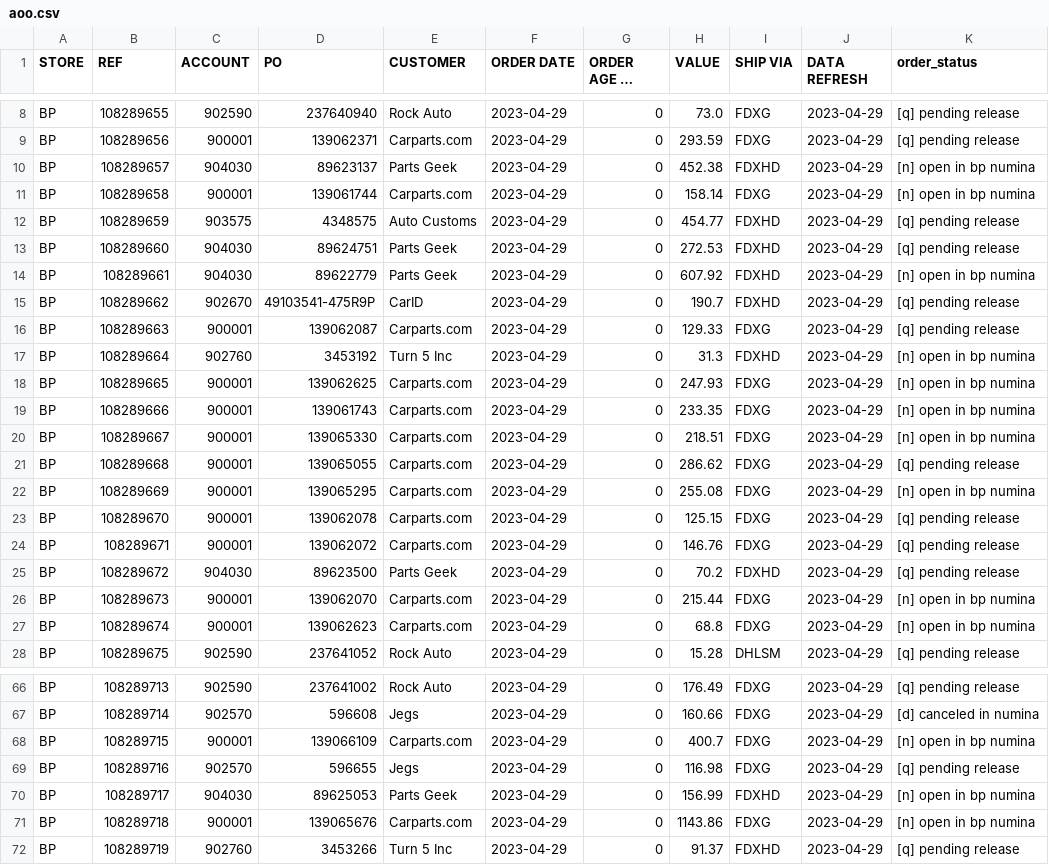
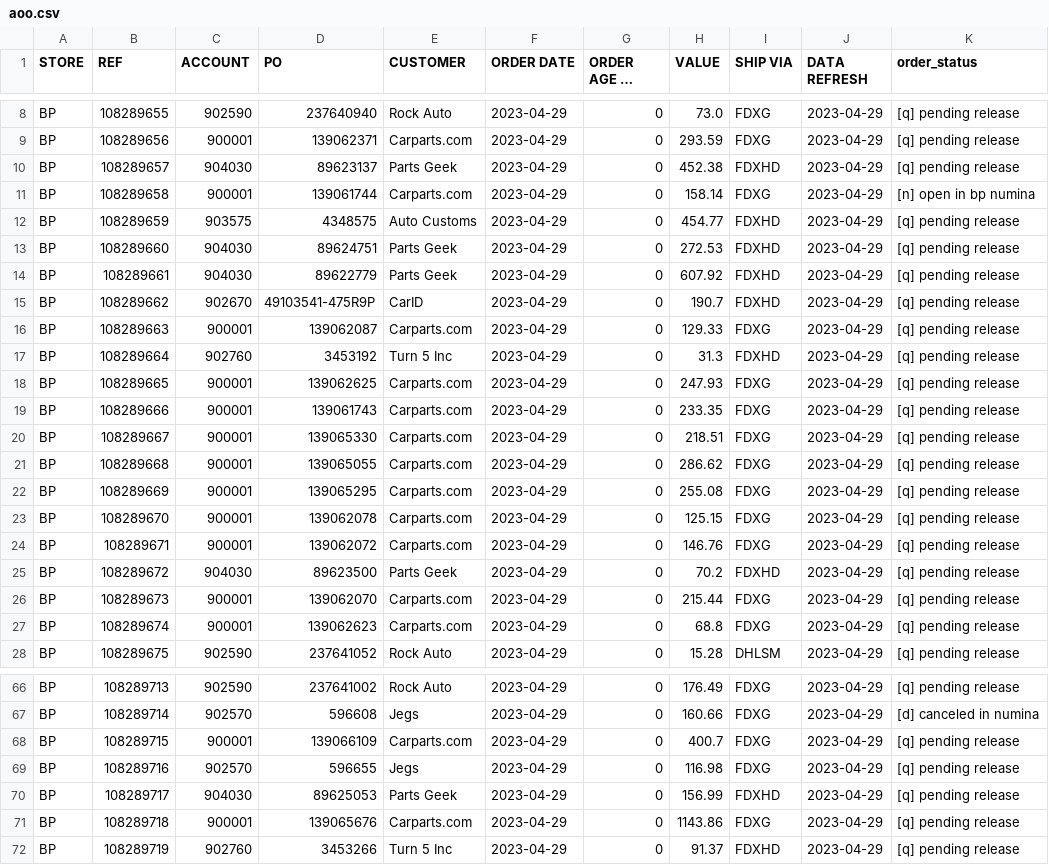
Before and after one commit to MisterAwo/data, a CSV file: aoo.csv, drawn as a sheet; only a part is shown, gaps mark what is left out; long unchanged cells end in …; the diff covers the shown part only.

Commit message:
update

```diff
--- a/aoo.csv
+++ b/aoo.csv
@@ -9,3 +9,3 @@ BP,108289655,902590,237640940,Rock Auto,2023-04-29,0,73.0,FDXG,2023-04-29,[q] pe
 BP,108289656,900001,139062371,Carparts.com,2023-04-29,0,293.59,FDXG,2023-04-29,[q] pending release
-BP,108289657,904030,89623137,Parts Geek,2023-04-29,0,452.38,FDXHD,2023-04-29,[n] open in bp numina
+BP,108289657,904030,89623137,Parts Geek,2023-04-29,0,452.38,FDXHD,2023-04-29,[q] pending release
 BP,108289658,900001,139061744,Carparts.com,2023-04-29,0,158.14,FDXG,2023-04-29,[n] open in bp numina
@@ -13,11 +13,11 @@ BP,108289659,903575,4348575,Auto Customs,2023-04-29,0,454.77,FDXHD,2023-04-29,[q
 BP,108289660,904030,89624751,Parts Geek,2023-04-29,0,272.53,FDXHD,2023-04-29,[q] pending release
-BP,108289661,904030,89622779,Parts Geek,2023-04-29,0,607.92,FDXHD,2023-04-29,[n] open in bp numina
+BP,108289661,904030,89622779,Parts Geek,2023-04-29,0,607.92,FDXHD,2023-04-29,[q] pending release
 BP,108289662,902670,49103541-475R9P,CarID,2023-04-29,0,190.7,FDXHD,2023-04-29,[q] pending release
 BP,108289663,900001,139062087,Carparts.com,2023-04-29,0,129.33,FDXG,2023-04-29,[q] pending release
-BP,108289664,902760,3453192,Turn 5 Inc,2023-04-29,0,31.3,FDXHD,2023-04-29,[n] open in bp numina
-BP,108289665,900001,139062625,Carparts.com,2023-04-29,0,247.93,FDXG,2023-04-29,[n] open in bp numina
-BP,108289666,900001,139061743,Carparts.com,2023-04-29,0,233.35,FDXG,2023-04-29,[n] open in bp numina
-BP,108289667,900001,139065330,Carparts.com,2023-04-29,0,218.51,FDXG,2023-04-29,[n] open in bp numina
+BP,108289664,902760,3453192,Turn 5 Inc,2023-04-29,0,31.3,FDXHD,2023-04-29,[q] pending release
+BP,108289665,900001,139062625,Carparts.com,2023-04-29,0,247.93,FDXG,2023-04-29,[q] pending release
+BP,108289666,900001,139061743,Carparts.com,2023-04-29,0,233.35,FDXG,2023-04-29,[q] pending release
+BP,108289667,900001,139065330,Carparts.com,2023-04-29,0,218.51,FDXG,2023-04-29,[q] pending release
 BP,108289668,900001,139065055,Carparts.com,2023-04-29,0,286.62,FDXG,2023-04-29,[q] pending release
-BP,108289669,900001,139065295,Carparts.com,2023-04-29,0,255.08,FDXG,2023-04-29,[n] open in bp numina
+BP,108289669,900001,139065295,Carparts.com,2023-04-29,0,255.08,FDXG,2023-04-29,[q] pending release
 BP,108289670,900001,139062078,Carparts.com,2023-04-29,0,125.15,FDXG,2023-04-29,[q] pending release
@@ -25,4 +25,4 @@ BP,108289671,900001,139062072,Carparts.com,2023-04-29,0,146.76,FDXG,2023-04-29,[
 BP,108289672,904030,89623500,Parts Geek,2023-04-29,0,70.2,FDXHD,2023-04-29,[q] pending release
-BP,108289673,900001,139062070,Carparts.com,2023-04-29,0,215.44,FDXG,2023-04-29,[n] open in bp numina
-BP,108289674,900001,139062623,Carparts.com,2023-04-29,0,68.8,FDXG,2023-04-29,[n] open in bp numina
+BP,108289673,900001,139062070,Carparts.com,2023-04-29,0,215.44,FDXG,2023-04-29,[q] pending release
+BP,108289674,900001,139062623,Carparts.com,2023-04-29,0,68.8,FDXG,2023-04-29,[q] pending release
 BP,108289675,902590,237641052,Rock Auto,2023-04-29,0,15.28,DHLSM,2023-04-29,[q] pending release
@@ -67,6 +67,6 @@ BP,108289713,902590,237641002,Rock Auto,2023-04-29,0,176.49,FDXG,2023-04-29,[q]
 BP,108289714,902570,596608,Jegs,2023-04-29,0,160.66,FDXG,2023-04-29,[d] canceled in numina
-BP,108289715,900001,139066109,Carparts.com,2023-04-29,0,400.7,FDXG,2023-04-29,[n] open in bp numina
+BP,108289715,900001,139066109,Carparts.com,2023-04-29,0,400.7,FDXG,2023-04-29,[q] pending release
 BP,108289716,902570,596655,Jegs,2023-04-29,0,116.98,FDXG,2023-04-29,[q] pending release
-BP,108289717,904030,89625053,Parts Geek,2023-04-29,0,156.99,FDXHD,2023-04-29,[n] open in bp numina
-BP,108289718,900001,139065676,Carparts.com,2023-04-29,0,1143.86,FDXG,2023-04-29,[n] open in bp numina
+BP,108289717,904030,89625053,Parts Geek,2023-04-29,0,156.99,FDXHD,2023-04-29,[q] pending release
+BP,108289718,900001,139065676,Carparts.com,2023-04-29,0,1143.86,FDXG,2023-04-29,[q] pending release
 BP,108289719,902760,3453266,Turn 5 Inc,2023-04-29,0,91.37,FDXHD,2023-04-29,[q] pending release
```
Also changed, not shown: 19 edited cells elsewhere in this file.
